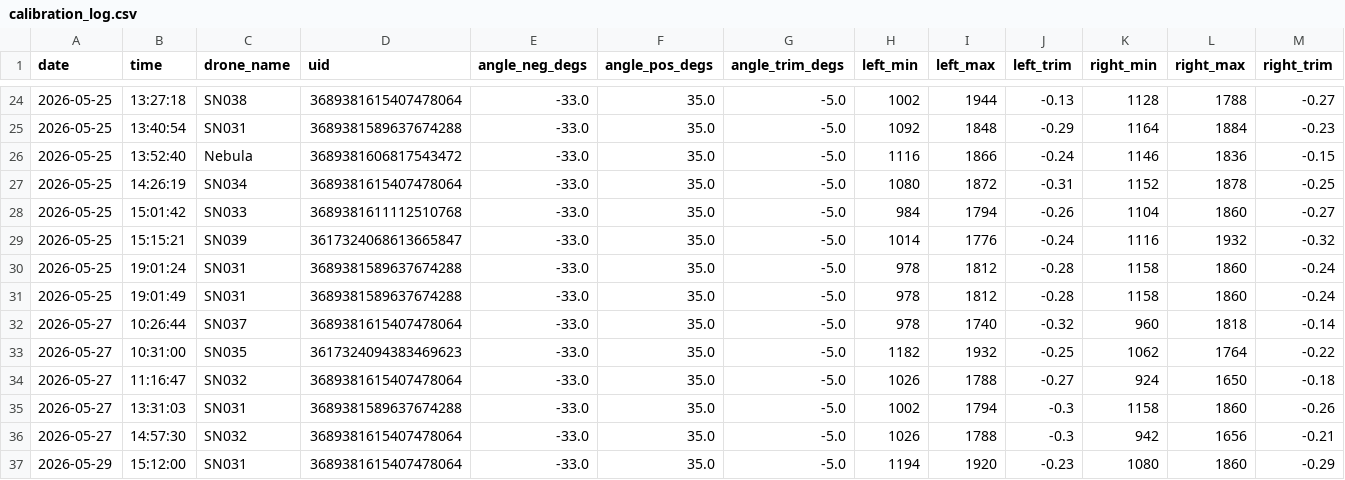
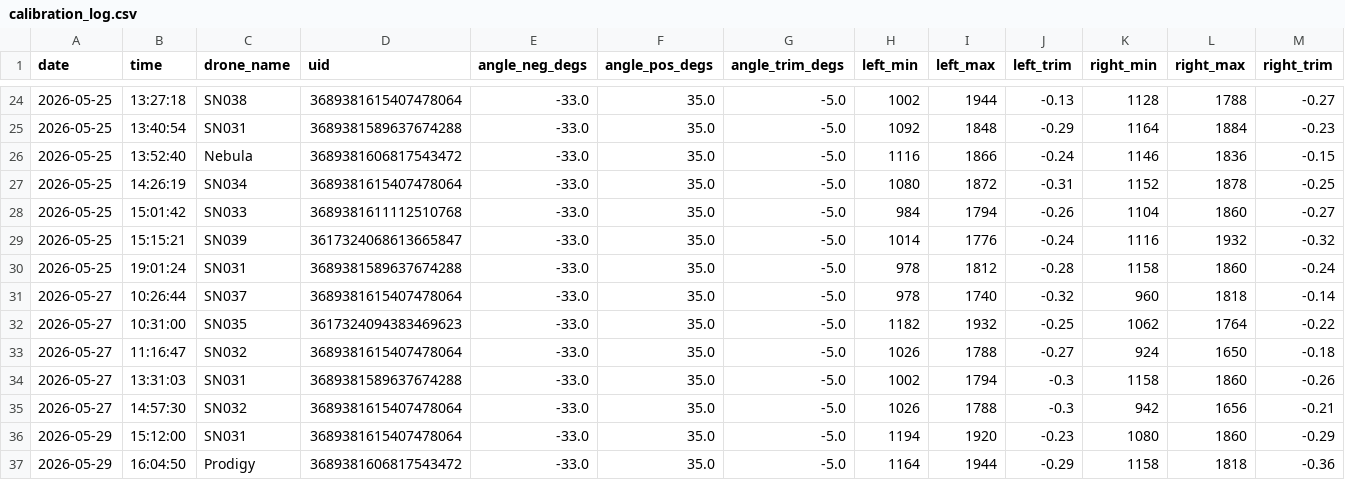
Before and after one commit to WrightAirborneComputing/MantaCalibrationRig, a CSV file: calibration_log.csv, drawn as a sheet; only a part is shown, gaps mark what is left out; the shorter side is filled out with more unchanged rows; rows hold the shown columns only; the diff names each change by its address in the sheet, - before the commit and + after, or states it on an @@ line.

```diff
--- a/calibration_log.csv
+++ b/calibration_log.csv
-row 31: 2026-05-25 | 19:01:49 | SN031 | 3689381589637674288 | -33.0 | 35.0 | -5.0 | 978 | 1812 | -0.28 | 1158 | 1860 | -0.24
```
